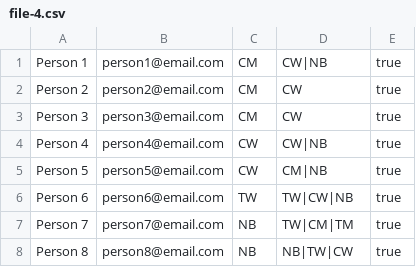
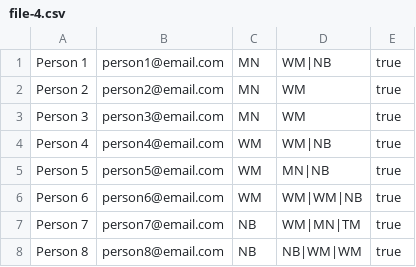
Before and after one commit to cintiadr/unicorn-matches, a CSV file: test-files/file-4.csv, drawn as a sheet.

```diff
--- a/test-files/file-4.csv
+++ b/test-files/file-4.csv
@@ -1,8 +1,8 @@
-Person 1, person1@email.com,CM,CW|NB,true
-Person 2, person2@email.com,CM,CW,true
-Person 3, person3@email.com,CM,CW,true
-Person 4, person4@email.com,CW,CW|NB,true
-Person 5, person5@email.com,CW,CM|NB,true
-Person 6, person6@email.com,TW,TW|CW|NB,true
-Person 7, person7@email.com,NB,TW|CM|TM,true
-Person 8, person8@email.com,NB,NB|TW|CW,true
+Person 1, person1@email.com,MN,WM|NB,true
+Person 2, person2@email.com,MN,WM,true
+Person 3, person3@email.com,MN,WM,true
+Person 4, person4@email.com,WM,WM|NB,true
+Person 5, person5@email.com,WM,MN|NB,true
+Person 6, person6@email.com,WM,WM|WM|NB,true
+Person 7, person7@email.com,NB,WM|MN|TM,true
+Person 8, person8@email.com,NB,NB|WM|WM,true
```
Also changed, not shown: test-files/file-2.csv, test-files/file-6.csv, 3 other files.
